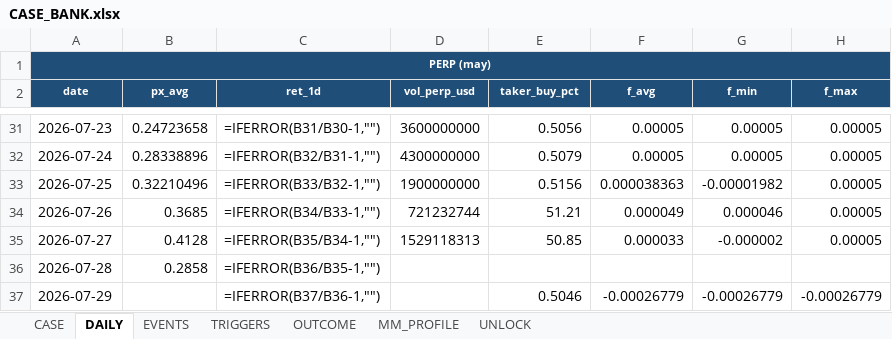
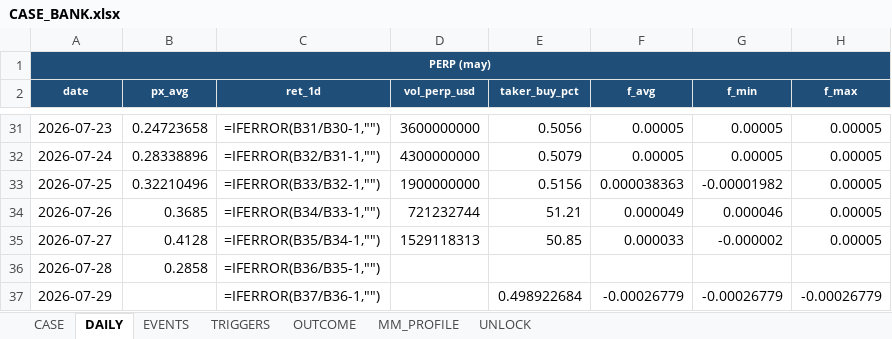
Before and after one commit to Tienbui228/whale_data, an Excel workbook: docs/case_files/CASE_BANK.xlsx, sheet DAILY, drawn as a sheet; only a part is shown, gaps mark what is left out; values as stored, in another font and other column widths than the file's, no borders; formulas without a stored value are shown as written; the diff names each change by its address in the sheet, - before the commit and + after, or states it on an @@ line.

```diff
--- a/docs/case_files/CASE_BANK.xlsx (sheet DAILY)
+++ b/docs/case_files/CASE_BANK.xlsx (sheet DAILY)
-E37 (taker_buy_pct): 0.5046
+E37 (taker_buy_pct): 0.498922684
```
Also changed, not shown: 4 other files.
